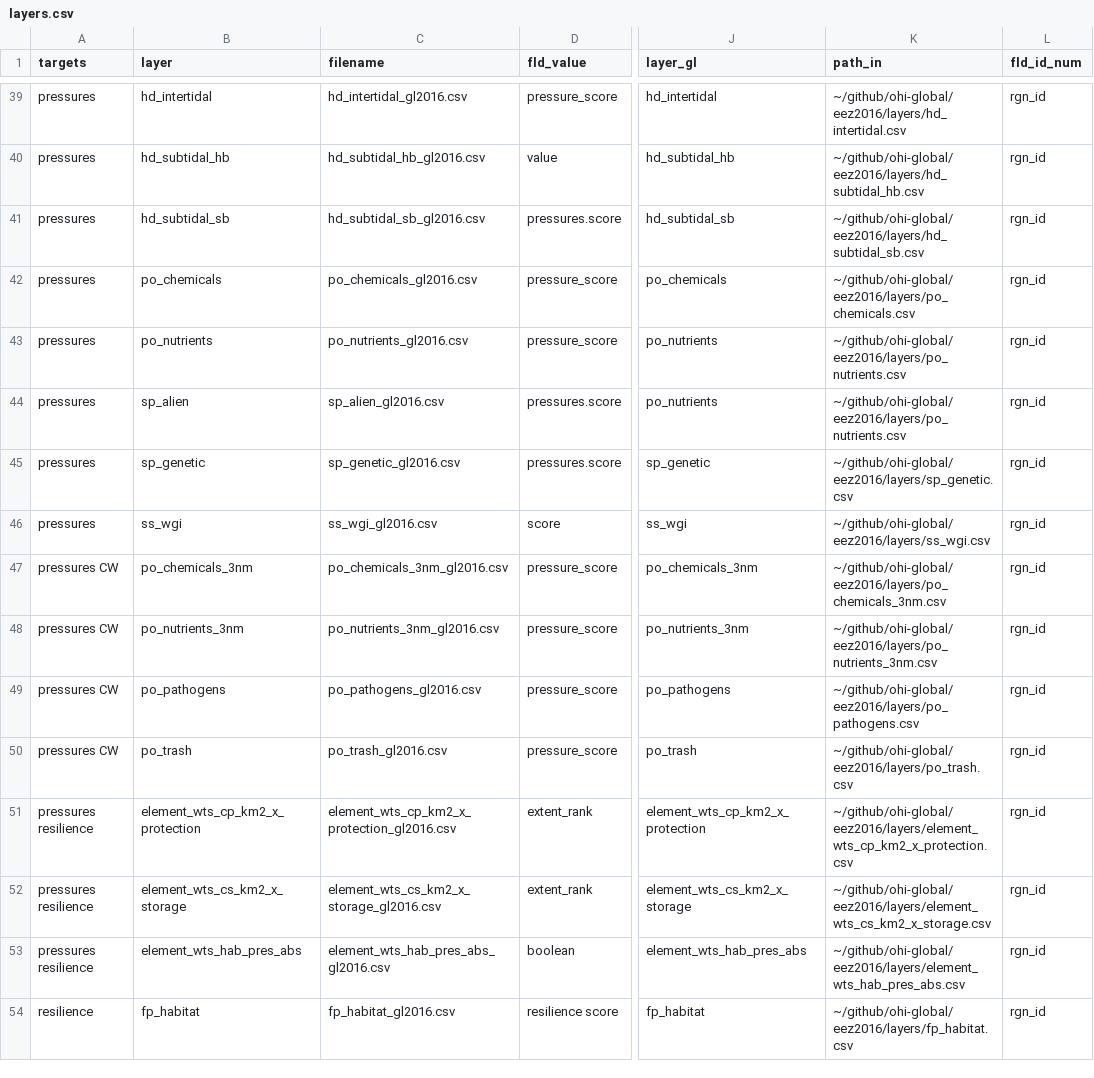
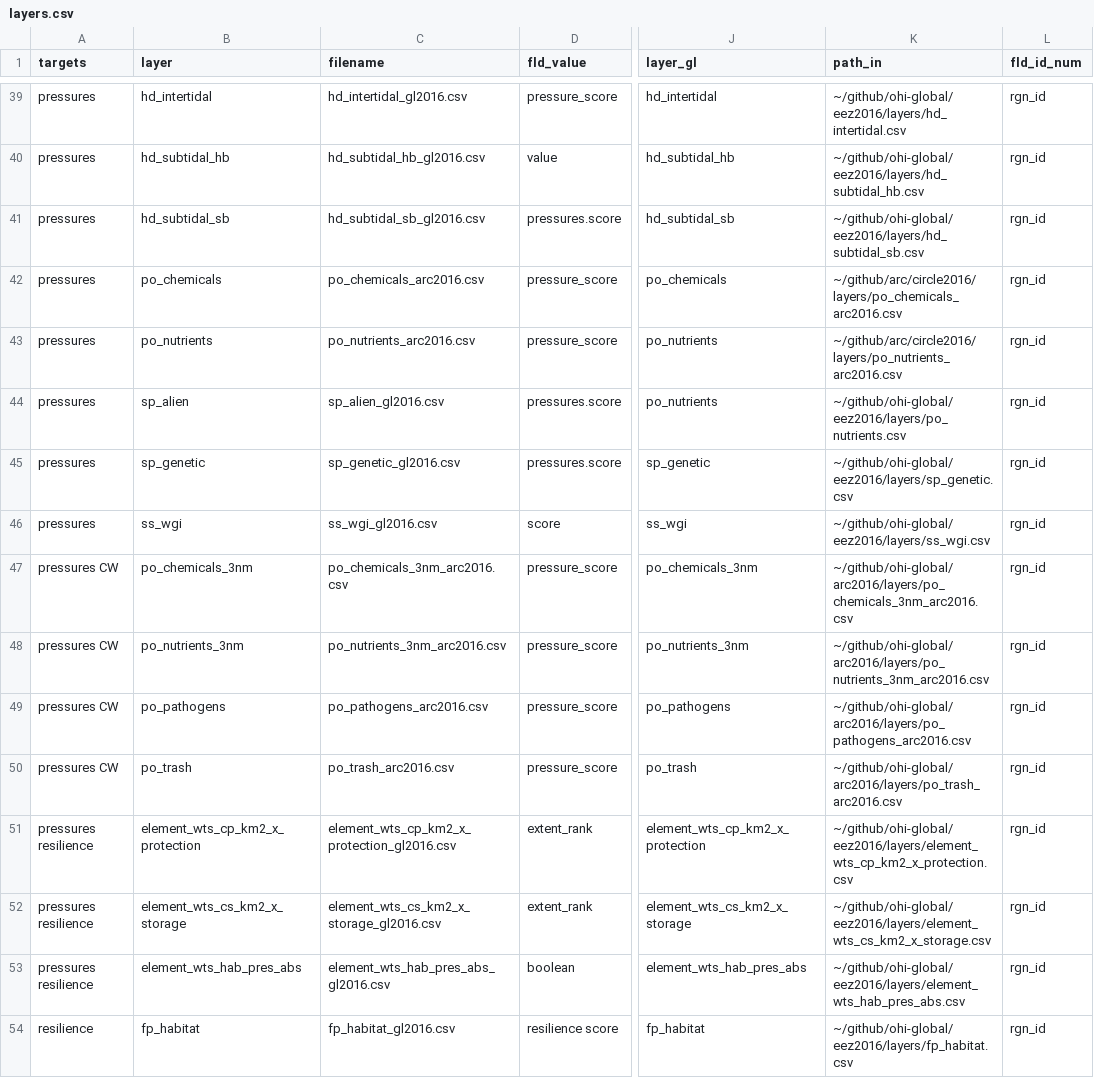
Before and after one commit to katrinleinweber/arc, a CSV file: circle2016/layers.csv, drawn as a sheet; only a part is shown, gaps mark what is left out; the diff names each change by its address in the sheet, - before the commit and + after, or states it on an @@ line.

```diff
--- a/circle2016/layers.csv
+++ b/circle2016/layers.csv
-C42 (filename): po_chemicals_gl2016.csv
+C42 (filename): po_chemicals_arc2016.csv
-K42 (path_in): ~/github/ohi-global/eez2016/layers/po_chemicals.csv
+K42 (path_in): ~/github/arc/circle2016/layers/po_chemicals_arc2016.csv
-C43 (filename): po_nutrients_gl2016.csv
+C43 (filename): po_nutrients_arc2016.csv
-K43 (path_in): ~/github/ohi-global/eez2016/layers/po_nutrients.csv
+K43 (path_in): ~/github/arc/circle2016/layers/po_nutrients_arc2016.csv
-C47 (filename): po_chemicals_3nm_gl2016.csv
+C47 (filename): po_chemicals_3nm_arc2016.csv
-K47 (path_in): ~/github/ohi-global/eez2016/layers/po_chemicals_3nm.csv
+K47 (path_in): ~/github/ohi-global/arc2016/layers/po_chemicals_3nm_arc2016.csv
-C48 (filename): po_nutrients_3nm_gl2016.csv
+C48 (filename): po_nutrients_3nm_arc2016.csv
-K48 (path_in): ~/github/ohi-global/eez2016/layers/po_nutrients_3nm.csv
+K48 (path_in): ~/github/ohi-global/arc2016/layers/po_nutrients_3nm_arc2016.csv
-C49 (filename): po_pathogens_gl2016.csv
+C49 (filename): po_pathogens_arc2016.csv
-K49 (path_in): ~/github/ohi-global/eez2016/layers/po_pathogens.csv
+K49 (path_in): ~/github/ohi-global/arc2016/layers/po_pathogens_arc2016.csv
-C50 (filename): po_trash_gl2016.csv
+C50 (filename): po_trash_arc2016.csv
-K50 (path_in): ~/github/ohi-global/eez2016/layers/po_trash.csv
+K50 (path_in): ~/github/ohi-global/arc2016/layers/po_trash_arc2016.csv
```
Also changed, not shown: 14 other files.
